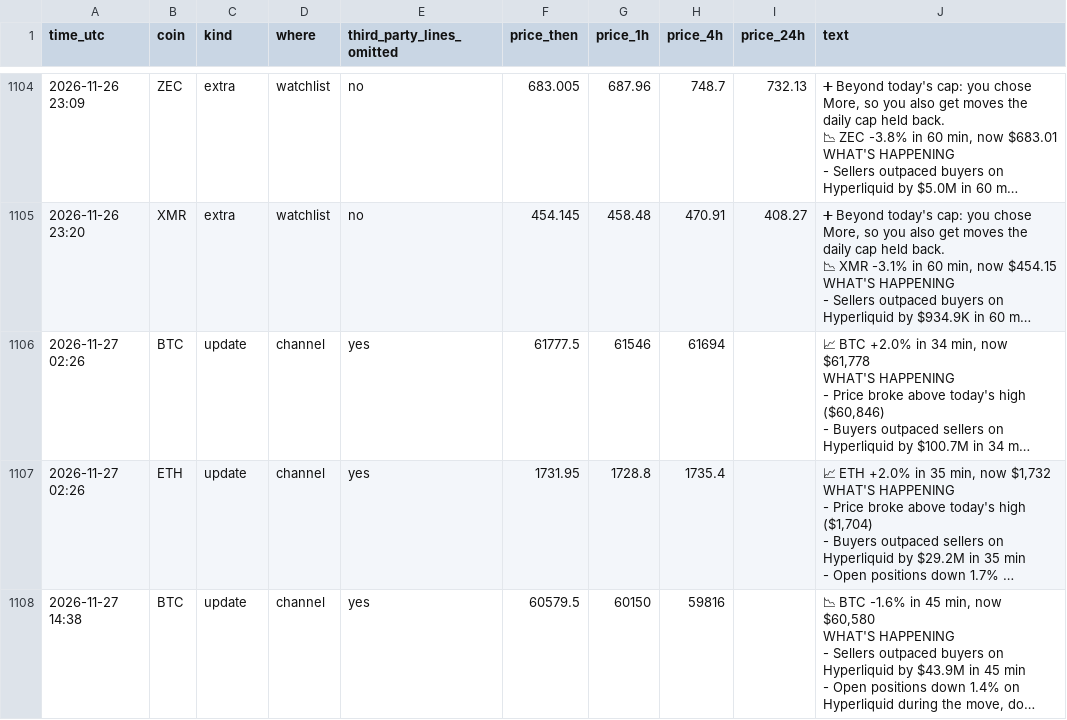
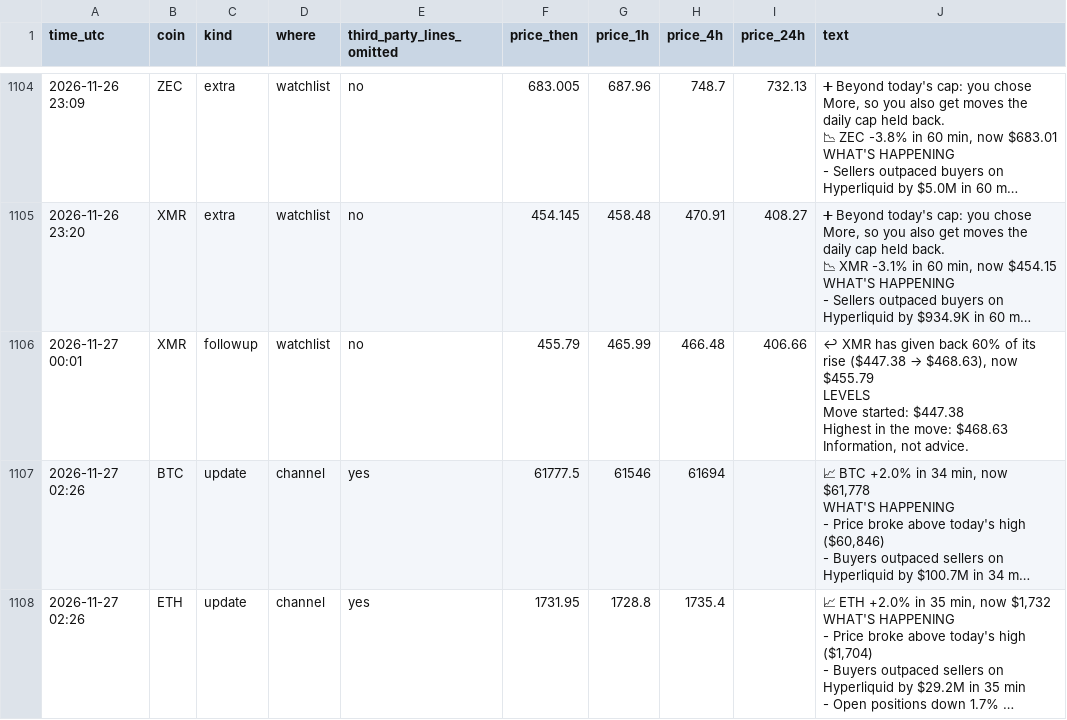
Before and after one commit to dev0xeb/tell-record, a CSV file: 2026-11.csv, drawn as a sheet; only a part is shown, gaps mark what is left out; the shorter side is filled out with more unchanged rows; long unchanged cells end in …; ↵ is a line break in a cell; the diff names each change by its address in the sheet, - before the commit and + after, or states it on an @@ line.

Commit message:
Track record 2026-11-28T00:45 UTC

```diff
--- a/2026-11.csv
+++ b/2026-11.csv
+row 1106: 2026-11-27 00:01 | XMR | followup | watchlist | no | 455.79 | 465.99 | 466.48 | 406.66 | ↩ XMR has given back 60% of its rise ($447.38 → $468.63), now $455.79 ↵ LEVELS ↵ Move started: $447.38 ↵ Highest in the move: $468.63 ↵ Information, not advice.
```
